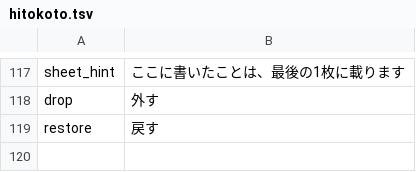
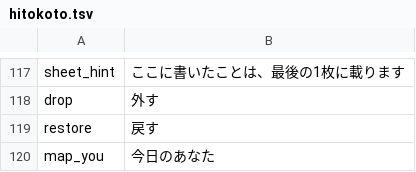
Before and after one commit to K-Yamaguchi53/ebino-entaku, a TSV file: texts/hitokoto.tsv, drawn as a sheet; only a part is shown, gaps mark what is left out; the diff names each change by its address in the sheet, - before the commit and + after, or states it on an @@ line.

```diff
--- a/texts/hitokoto.tsv
+++ b/texts/hitokoto.tsv
+row 120: map_you | 今日のあなた
```
Also changed, not shown: 4 other files.
